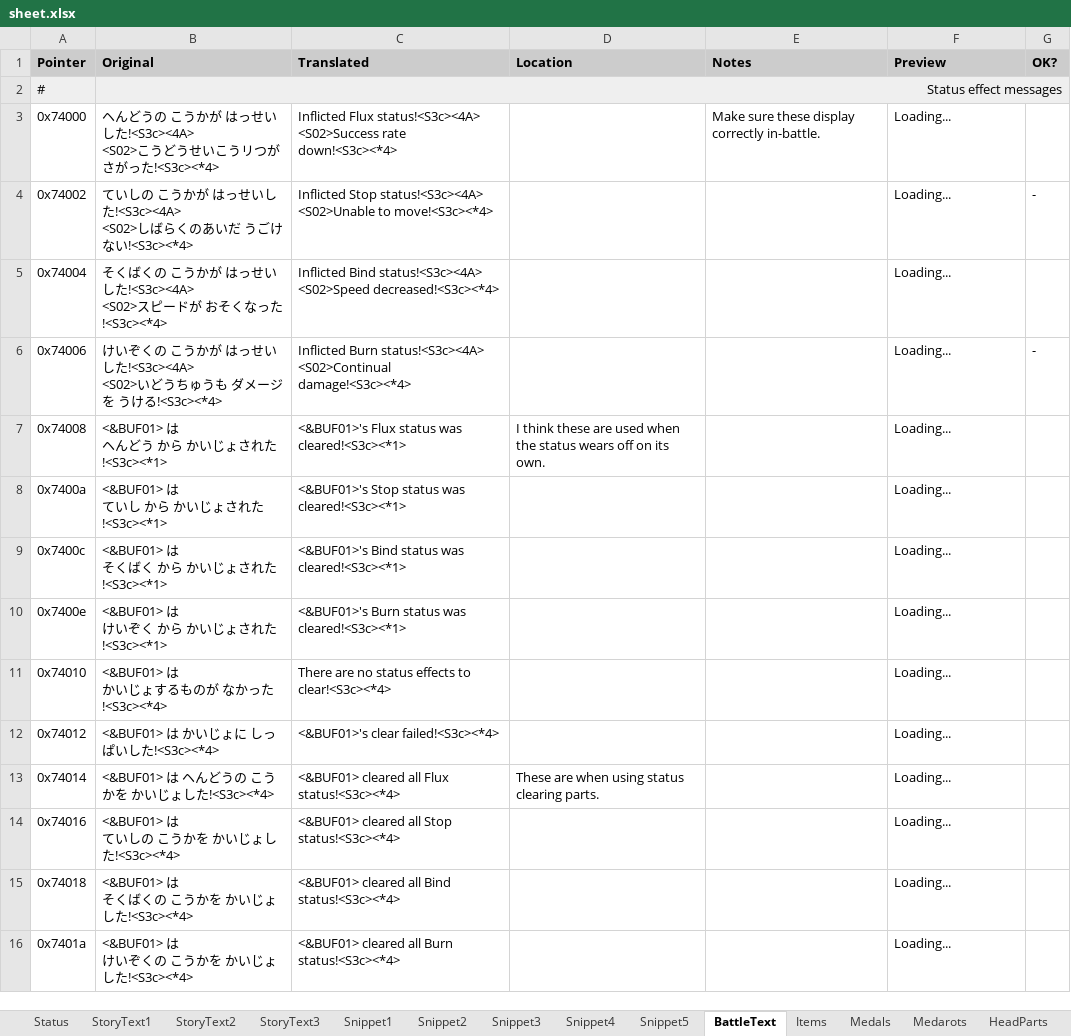
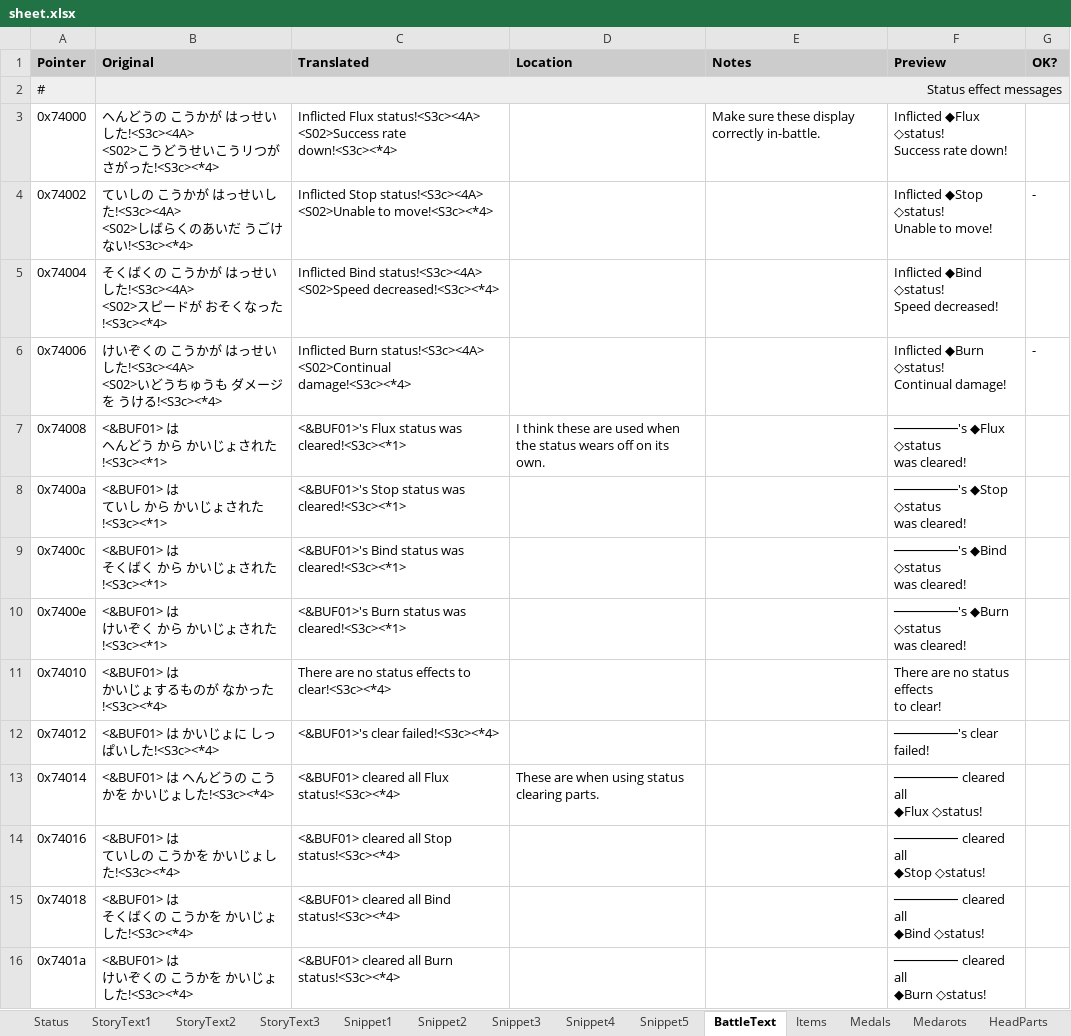
Before and after one commit to Medabots/medarot1_translation, an Excel workbook: sheet.xlsx, sheet BattleText, drawn as a sheet; only a part is shown; values as stored, in another font and other column widths than the file's, no borders; charts and pictures and conditional formats not drawn; ↵ is a line break in a cell; the diff covers the shown part only; the diff names each change by its address in the sheet, - before the commit and + after, or states it on an @@ line.

```diff
--- a/sheet.xlsx (sheet BattleText)
+++ b/sheet.xlsx (sheet BattleText)
-F3 (Preview): Loading...
+F3 (Preview): Inflicted ◆Flux ◇status! ↵ Success rate down!
-F4 (Preview): Loading...
+F4 (Preview): Inflicted ◆Stop ◇status! ↵ Unable to move!
-F5 (Preview): Loading...
+F5 (Preview): Inflicted ◆Bind ◇status! ↵ Speed decreased!
-F6 (Preview): Loading...
+F6 (Preview): Inflicted ◆Burn ◇status! ↵ Continual damage!
-F7 (Preview): Loading...
+F7 (Preview): ────────'s ◆Flux ◇status ↵ was cleared!
-F8 (Preview): Loading...
+F8 (Preview): ────────'s ◆Stop ◇status ↵ was cleared!
-F9 (Preview): Loading...
+F9 (Preview): ────────'s ◆Bind ◇status ↵ was cleared!
-F10 (Preview): Loading...
+F10 (Preview): ────────'s ◆Burn ◇status ↵ was cleared!
-F11 (Preview): Loading...
+F11 (Preview): There are no status effects ↵ to clear!
-F12 (Preview): Loading...
+F12 (Preview): ────────'s clear failed!
-F13 (Preview): Loading...
+F13 (Preview): ──────── cleared all ↵ ◆Flux ◇status!
-F14 (Preview): Loading...
+F14 (Preview): ──────── cleared all ↵ ◆Stop ◇status!
-F15 (Preview): Loading...
+F15 (Preview): ──────── cleared all ↵ ◆Bind ◇status!
-F16 (Preview): Loading...
+F16 (Preview): ──────── cleared all ↵ ◆Burn ◇status!
```
Also changed, not shown: 456 edited cells elsewhere in this sheet, sheet StoryText3, sheet StoryText2, sheet StoryText1, sheet Snippet1, sheet Snippet5, sheet Snippet3, 3 more sheets, 1 other file.
